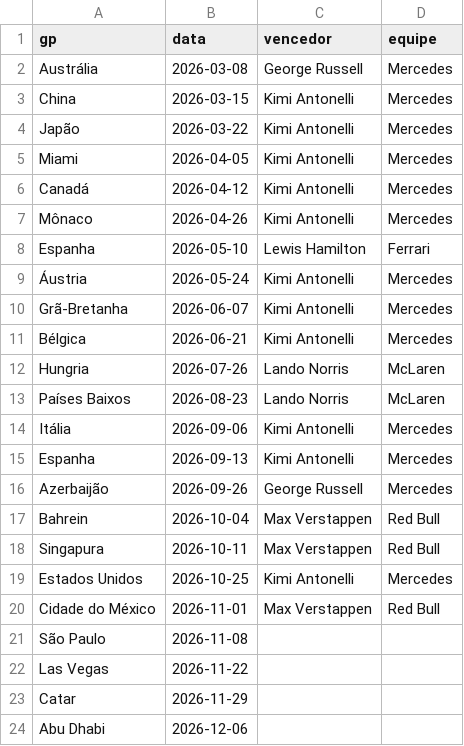
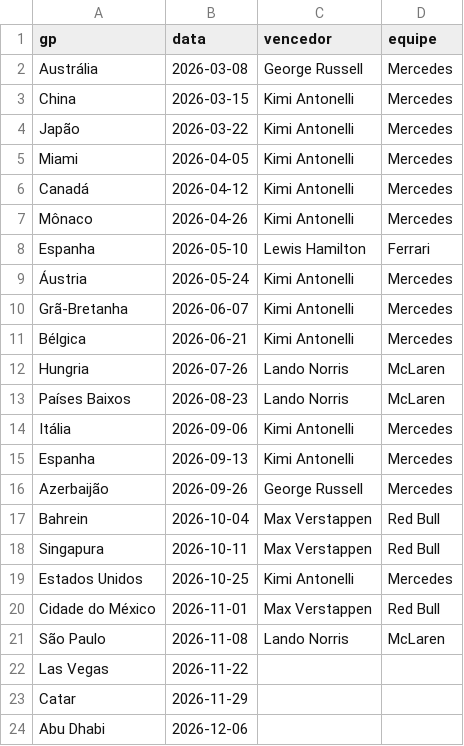
Before and after one commit to leonardopauloalmeida-web/f1-stats-site, a CSV file: corridas_2026.csv, drawn as a sheet.

```diff
--- a/corridas_2026.csv
+++ b/corridas_2026.csv
@@ -20,3 +20,3 @@ Estados Unidos,2026-10-25,Kimi Antonelli,Mercedes
 Cidade do México,2026-11-01,Max Verstappen,Red Bull
-São Paulo,2026-11-08,,
+São Paulo,2026-11-08,Lando Norris,McLaren
 Las Vegas,2026-11-22,,
```
Also changed, not shown: historico_f1.csv, pilotos_detalhes.csv, 2 other files.
